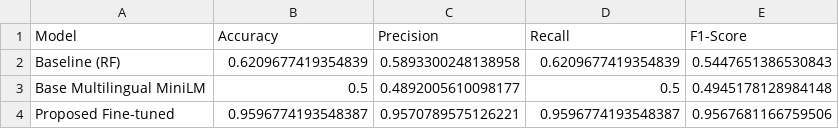
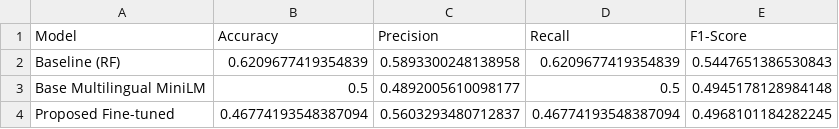
Before and after one commit to PurvaBhoyar/Political_Analyzer, a CSV file: data/output/metrics/full_comparison.csv, drawn as a sheet.

```diff
--- a/data/output/metrics/full_comparison.csv
+++ b/data/output/metrics/full_comparison.csv
@@ -3,2 +3,2 @@ Baseline (RF),0.6209677419354839,0.5893300248138958,0.6209677419354839,0.5447651
 Base Multilingual MiniLM,0.5,0.4892005610098177,0.5,0.4945178128984148
-Proposed Fine-tuned,0.9596774193548387,0.9570789575126221,0.9596774193548387,0.9567681166759506
+Proposed Fine-tuned,0.46774193548387094,0.5603293480712837,0.46774193548387094,0.4968101184282245
```
Also changed, not shown: data/output/metrics/advanced_rag_metrics.csv, 20 other files.
